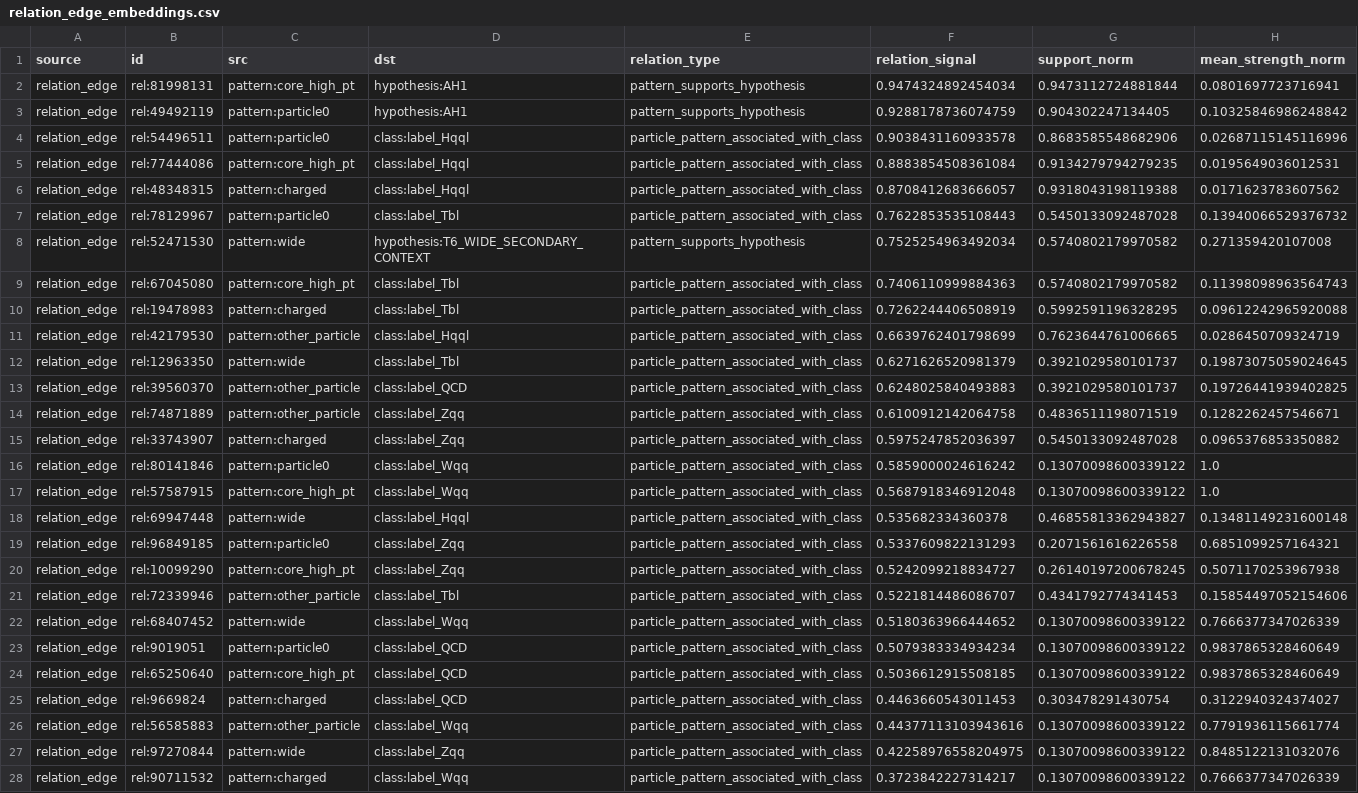
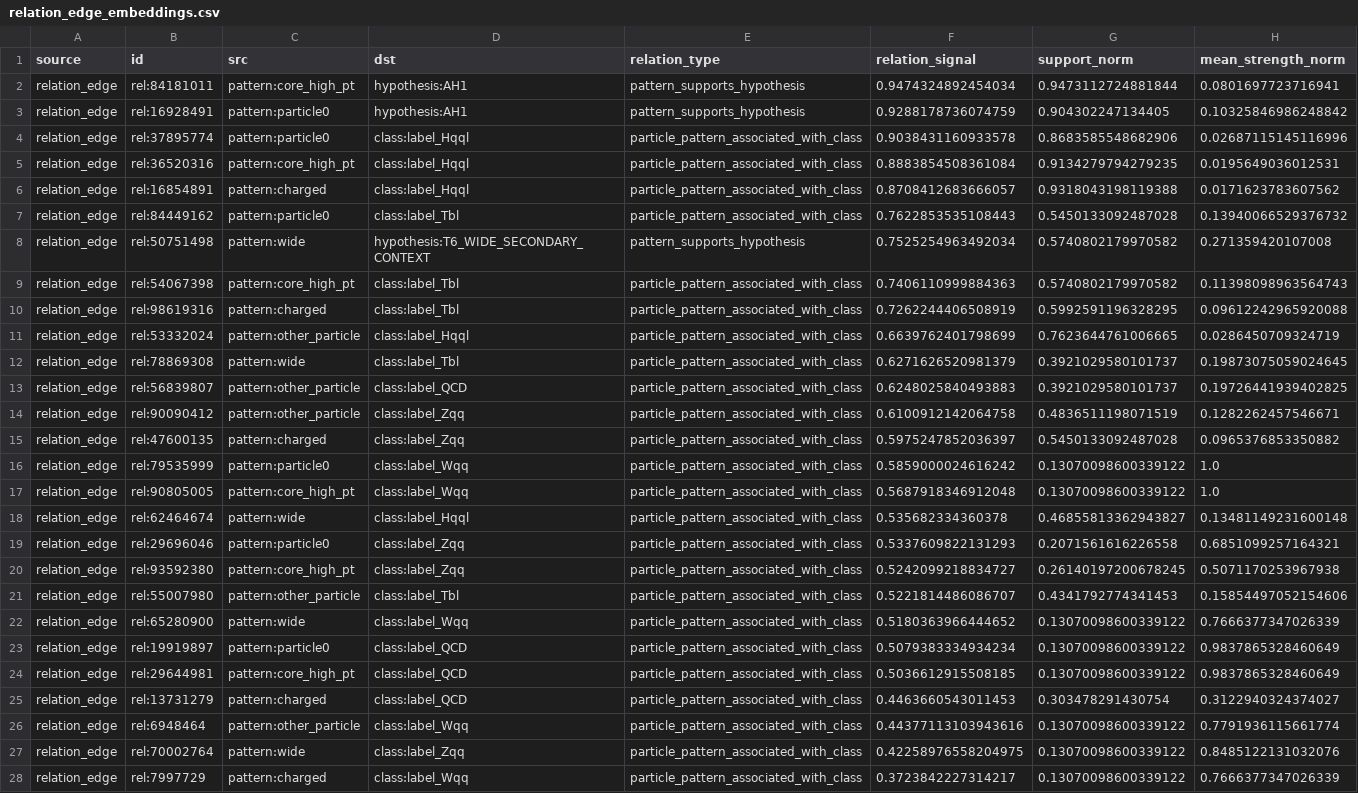
Before and after one commit to maxwelhelp/matrix_unified_system_particals, a CSV file: reports/latest/tables/relation_edge_embeddings.csv, drawn as a sheet; only a part is shown; the diff covers the shown part only; the diff names each change by its address in the sheet, - before the commit and + after, or states it on an @@ line.

Commit message:
Update stream feature embeddings

```diff
--- a/reports/latest/tables/relation_edge_embeddings.csv
+++ b/reports/latest/tables/relation_edge_embeddings.csv
-B2 (id): rel:81998131
+B2 (id): rel:84181011
-B3 (id): rel:49492119
+B3 (id): rel:16928491
-B4 (id): rel:54496511
+B4 (id): rel:37895774
-B5 (id): rel:77444086
+B5 (id): rel:36520316
-B6 (id): rel:48348315
+B6 (id): rel:16854891
-B7 (id): rel:78129967
+B7 (id): rel:84449162
-B8 (id): rel:52471530
+B8 (id): rel:50751498
-B9 (id): rel:67045080
+B9 (id): rel:54067398
-B10 (id): rel:19478983
+B10 (id): rel:98619316
-B11 (id): rel:42179530
+B11 (id): rel:53332024
-B12 (id): rel:12963350
+B12 (id): rel:78869308
-B13 (id): rel:39560370
+B13 (id): rel:56839807
-B14 (id): rel:74871889
+B14 (id): rel:90090412
-B15 (id): rel:33743907
+B15 (id): rel:47600135
-B16 (id): rel:80141846
+B16 (id): rel:79535999
-B17 (id): rel:57587915
+B17 (id): rel:90805005
-B18 (id): rel:69947448
+B18 (id): rel:62464674
-B19 (id): rel:96849185
+B19 (id): rel:29696046
-B20 (id): rel:10099290
+B20 (id): rel:93592380
-B21 (id): rel:72339946
+B21 (id): rel:55007980
-B22 (id): rel:68407452
+B22 (id): rel:65280900
-B23 (id): rel:9019051
+B23 (id): rel:19919897
-B24 (id): rel:65250640
+B24 (id): rel:29644981
-B25 (id): rel:9669824
+B25 (id): rel:13731279
-B26 (id): rel:56585883
+B26 (id): rel:6948464
-B27 (id): rel:97270844
+B27 (id): rel:70002764
-B28 (id): rel:90711532
+B28 (id): rel:7997729
```
Also changed, not shown: 62 edited cells elsewhere in this file, 3 other files.
